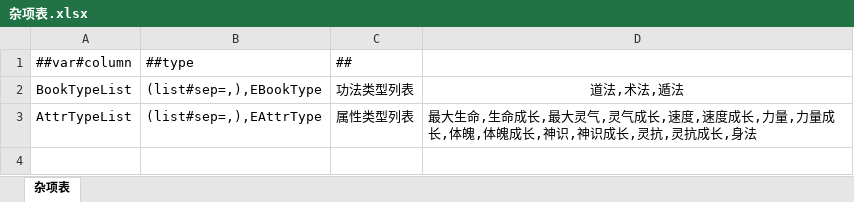
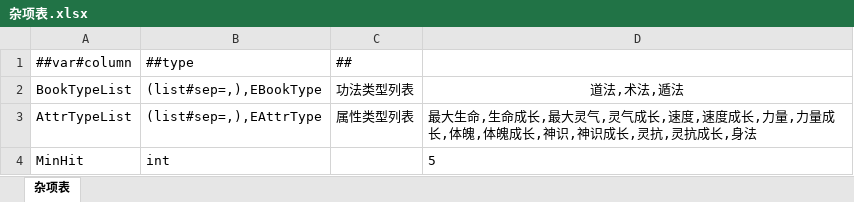
Before and after one commit to cnImpulse/HEDAO, an Excel workbook: 新导表工具/DataTables/Datas/杂项表.xlsx, sheet 杂项表, drawn as a sheet; values as stored, in another font and other column widths than the file's, no borders; the diff names each change by its address in the sheet, - before the commit and + after, or states it on an @@ line.

```diff
--- a/新导表工具/DataTables/Datas/杂项表.xlsx (sheet 杂项表)
+++ b/新导表工具/DataTables/Datas/杂项表.xlsx (sheet 杂项表)
+row 4: MinHit | int |  | 5
```
Also changed, not shown: 18 other files.
